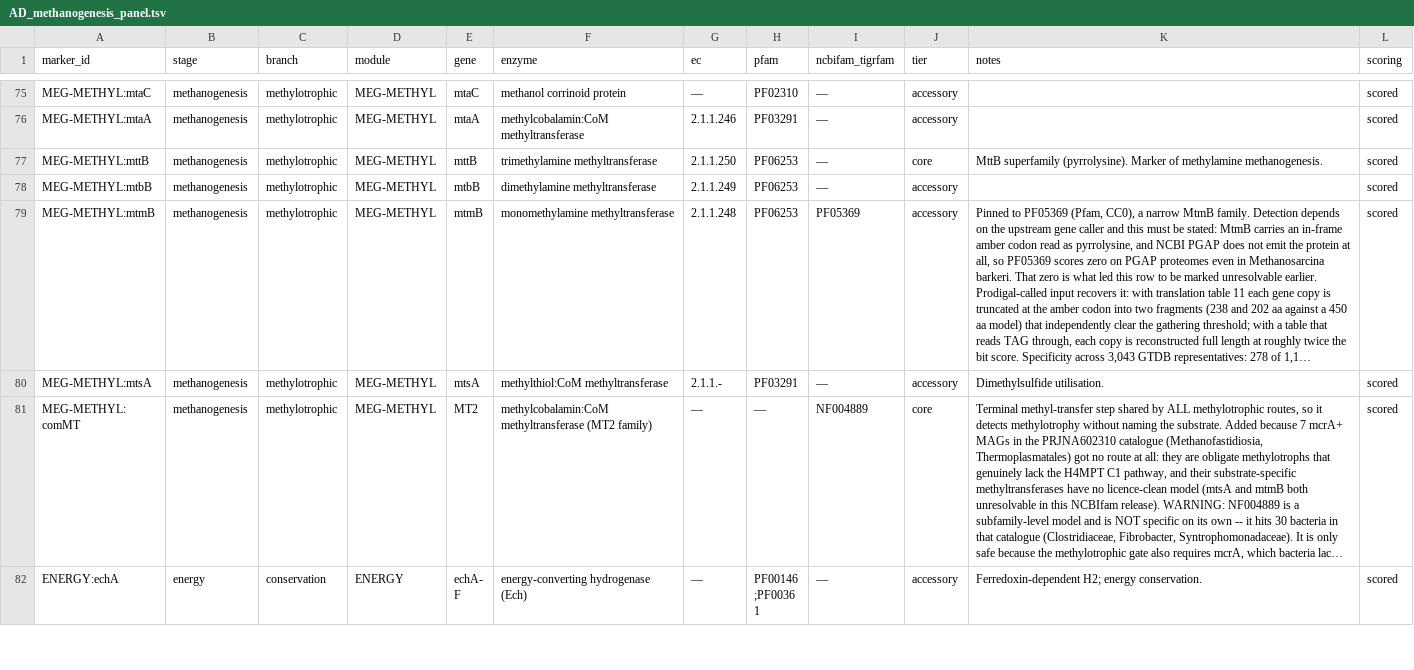
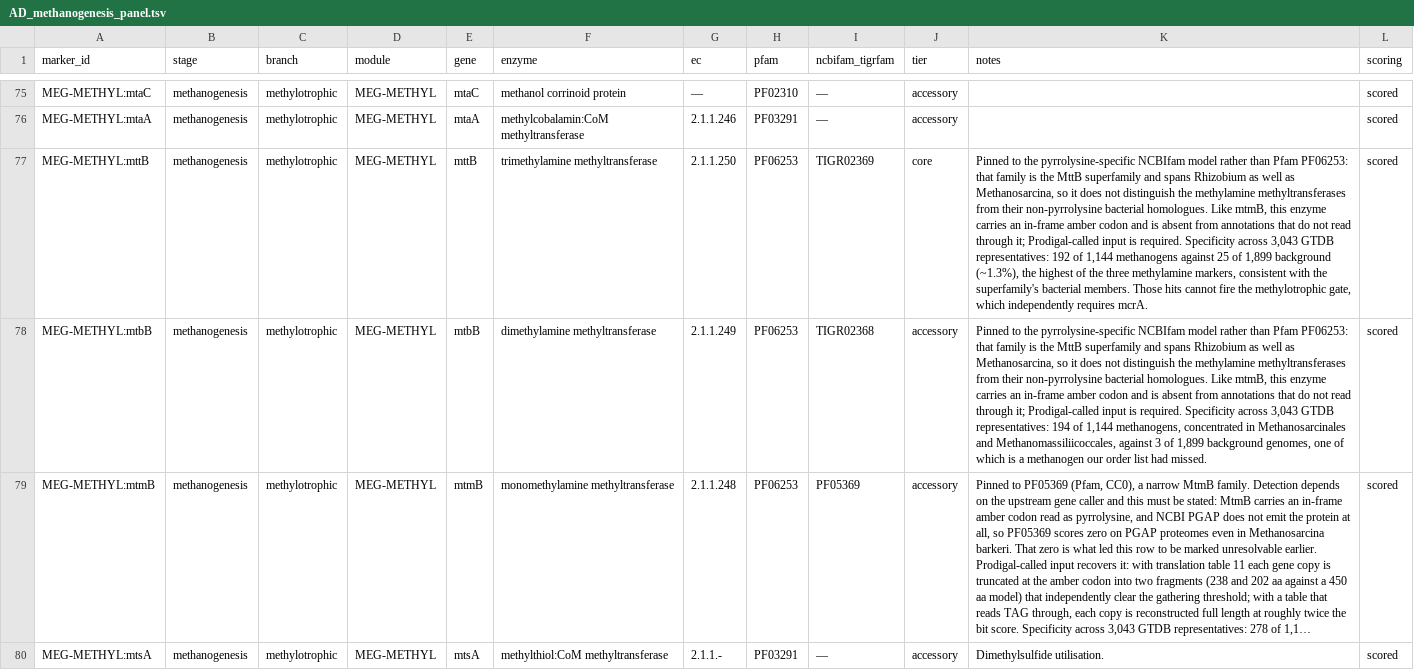
Before and after one commit to tpall/digestome, a TSV file: assets/AD_methanogenesis_panel.tsv, drawn as a sheet; only a part is shown, gaps mark what is left out; the shorter side is filled out with more unchanged rows; long unchanged cells end in …; the diff names each change by its address in the sheet, - before the commit and + after, or states it on an @@ line.

Commit message:
Pin mtbB and mttB to pyrrolysine-specific NCBIfam models
TIGR02368 (dimeth_PyL) and TIGR02369 (trimeth_pyl) rather than Pfam PF06253,
whose own description spans Rhizobium as well as Methanosarcina and so does not
separate the methylamine methyltransferases from bacterial homologues.

Measured across 3,043 Prodigal-called GTDB representatives before pinning:
TIGR02368 194 of 1,144 methanogens against 3 of 1,899 background, one of which
is the methanogen our order list had missed; TIGR02369 192 against 25 (~1.3%),
the highest of the three and consistent with the superfamily's bacterial
members. Both sit behind the mandatory mcrA term in the methylotrophic gate.

This corrects a claim I made earlier. Both models were ALREADY reaching the
panel by gene-symbol matching: the map holds 150 assignments before and after,
with two moving from gene_symbol to curated, and the pressed database stays at
144 models. The pin buys exclusivity, not new detection, and my statement that
the di- and trimethylamine enzymes 'remain undetected' was wrong.

The three unresolved Methanomassiliicoccales carry none of the three
methylamine methyltransferases, so that was never the explanation for them
either. The manuscript now says so and does not guess further.

Smoke test 24 of 24.

```diff
--- a/assets/AD_methanogenesis_panel.tsv
+++ b/assets/AD_methanogenesis_panel.tsv
-I77 (ncbifam_tigrfam): —
+I77 (ncbifam_tigrfam): TIGR02369
-K77 (notes): MttB superfamily (pyrrolysine). Marker of methylamine methanogenesis.
+K77 (notes): Pinned to the pyrrolysine-specific NCBIfam model rather than Pfam PF06253: that family is the MttB superfamily and spans Rhizobium as well as Methanosarcina, so it does not distinguish the methylamine methyltransferases from their non-pyrrolysine bacterial homologues. Like mtmB, this enzyme carries an in-frame amber codon and is absent from annotations that do not read through it; Prodigal-called input is required. Specificity across 3,043 GTDB representatives: 192 of 1,144 methanogens against 25 of 1,899 background (~1.3%), the highest of the three methylamine markers, consistent with the superfamily's bacterial members. Those hits cannot fire the methylotrophic gate, which independently requires mcrA.
-I78 (ncbifam_tigrfam): —
+I78 (ncbifam_tigrfam): TIGR02368
-K78 (notes): (empty)
+K78 (notes): Pinned to the pyrrolysine-specific NCBIfam model rather than Pfam PF06253: that family is the MttB superfamily and spans Rhizobium as well as Methanosarcina, so it does not distinguish the methylamine methyltransferases from their non-pyrrolysine bacterial homologues. Like mtmB, this enzyme carries an in-frame amber codon and is absent from annotations that do not read through it; Prodigal-called input is required. Specificity across 3,043 GTDB representatives: 194 of 1,144 methanogens, concentrated in Methanosarcinales and Methanomassiliicoccales, against 3 of 1,899 background genomes, one of which is a methanogen our order list had missed.
```
Also changed, not shown: 1 other file.
